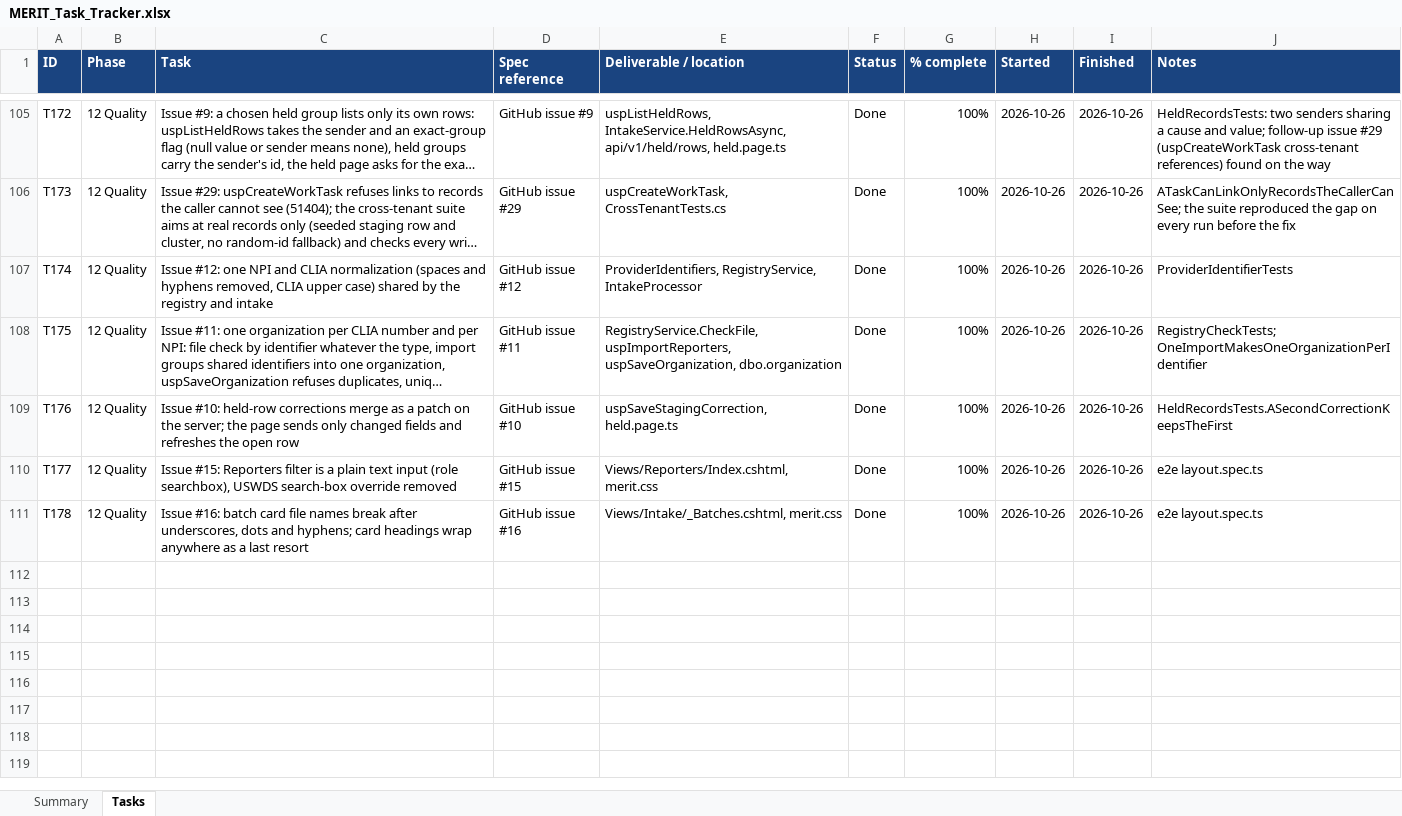
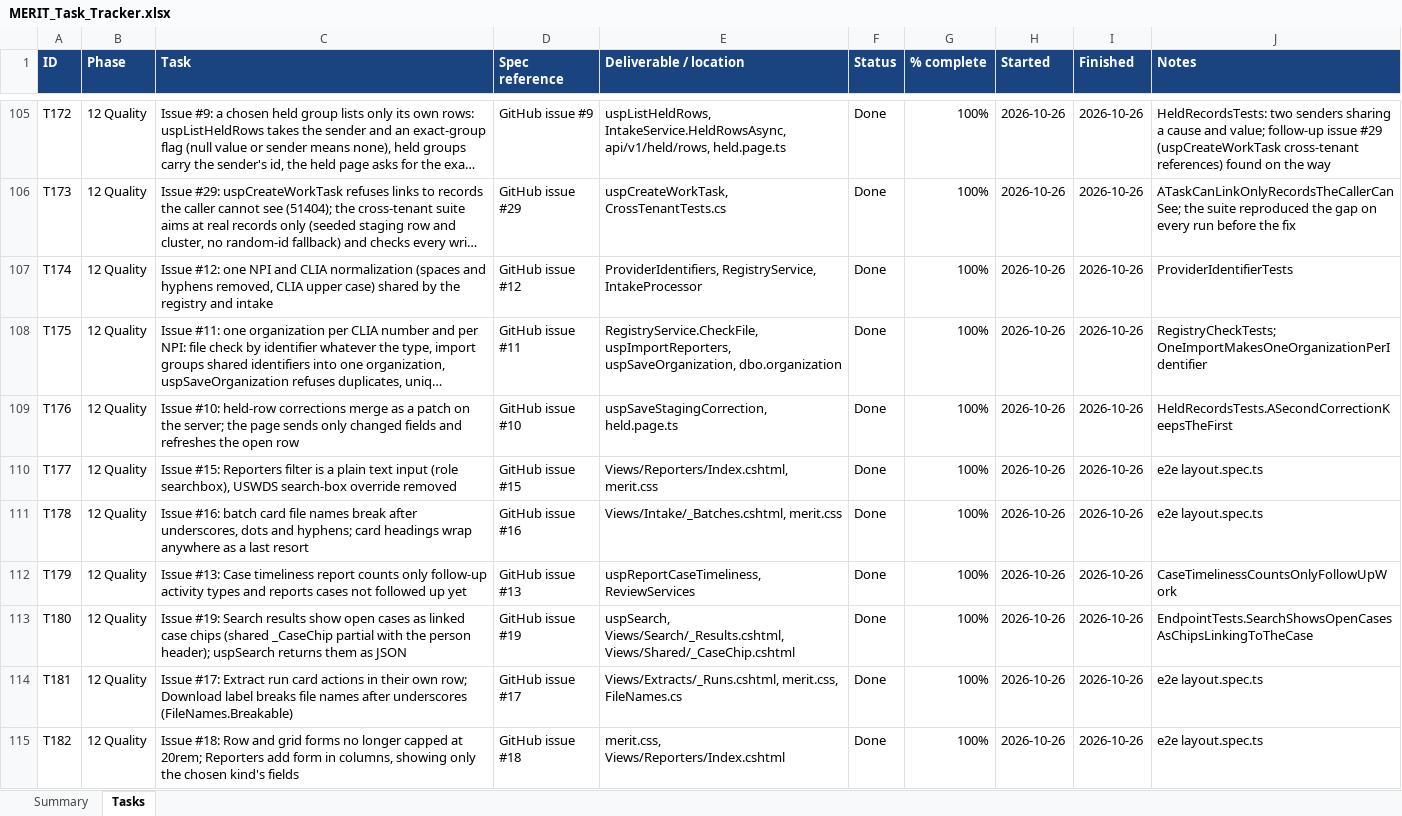
Before and after one commit to roscoe-sincero-sys/MERIT, an Excel workbook: tracking/MERIT_Task_Tracker.xlsx, sheet Tasks, drawn as a sheet; only a part is shown, gaps mark what is left out; long unchanged cells end in …; values as stored, in another font and other column widths than the file's, no borders; conditional formats not drawn; the diff names each change by its address in the sheet, - before the commit and + after, or states it on an @@ line.

```diff
--- a/tracking/MERIT_Task_Tracker.xlsx (sheet Tasks)
+++ b/tracking/MERIT_Task_Tracker.xlsx (sheet Tasks)
+row 112: T179 | 12 Quality | Issue #13: Case timeliness report counts only follow-up activity types and reports cases not followed up yet | GitHub issue #13 | uspReportCaseTimeliness, ReviewServices | Done | 100% | 2026-10-26 | 2026-10-26 | CaseTimelinessCountsOnlyFollowUpWork
+row 113: T180 | 12 Quality | Issue #19: Search results show open cases as linked case chips (shared _CaseChip partial with the person header); uspSearch returns them as JSON | GitHub issue #19 | uspSearch, Views/Search/_Results.cshtml, Views/Shared/_CaseChip.cshtml | Done | 100% | 2026-10-26 | 2026-10-26 | EndpointTests.SearchShowsOpenCasesAsChipsLinkingToTheCase
+row 114: T181 | 12 Quality | Issue #17: Extract run card actions in their own row; Download label breaks file names after underscores (FileNames.Breakable) | GitHub issue #17 | Views/Extracts/_Runs.cshtml, merit.css, FileNames.cs | Done | 100% | 2026-10-26 | 2026-10-26 | e2e layout.spec.ts
+row 115: T182 | 12 Quality | Issue #18: Row and grid forms no longer capped at 20rem; Reporters add form in columns, showing only the chosen kind's fields | GitHub issue #18 | merit.css, Views/Reporters/Index.cshtml | Done | 100% | 2026-10-26 | 2026-10-26 | e2e layout.spec.ts
```
Also changed, not shown: sheet Summary, journal/MERIT_ClaudeCode_Usage.xlsx, 1 other file.
